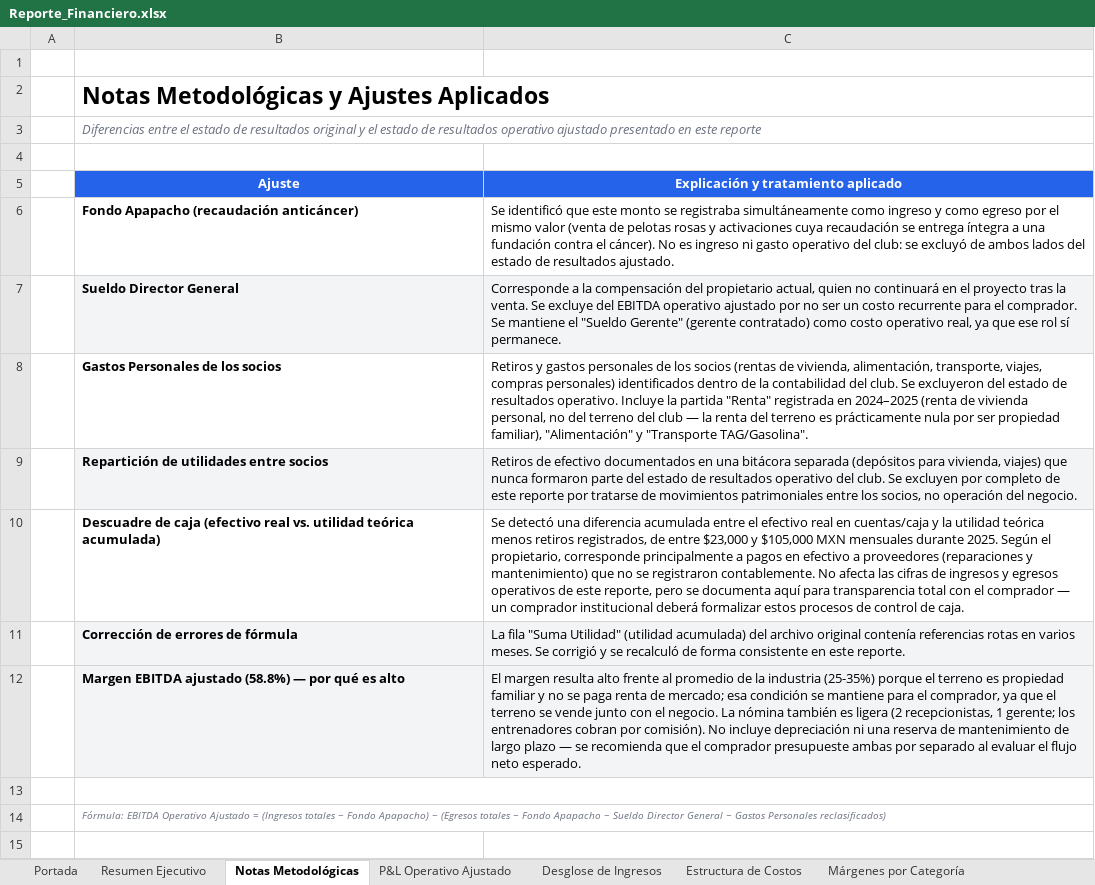
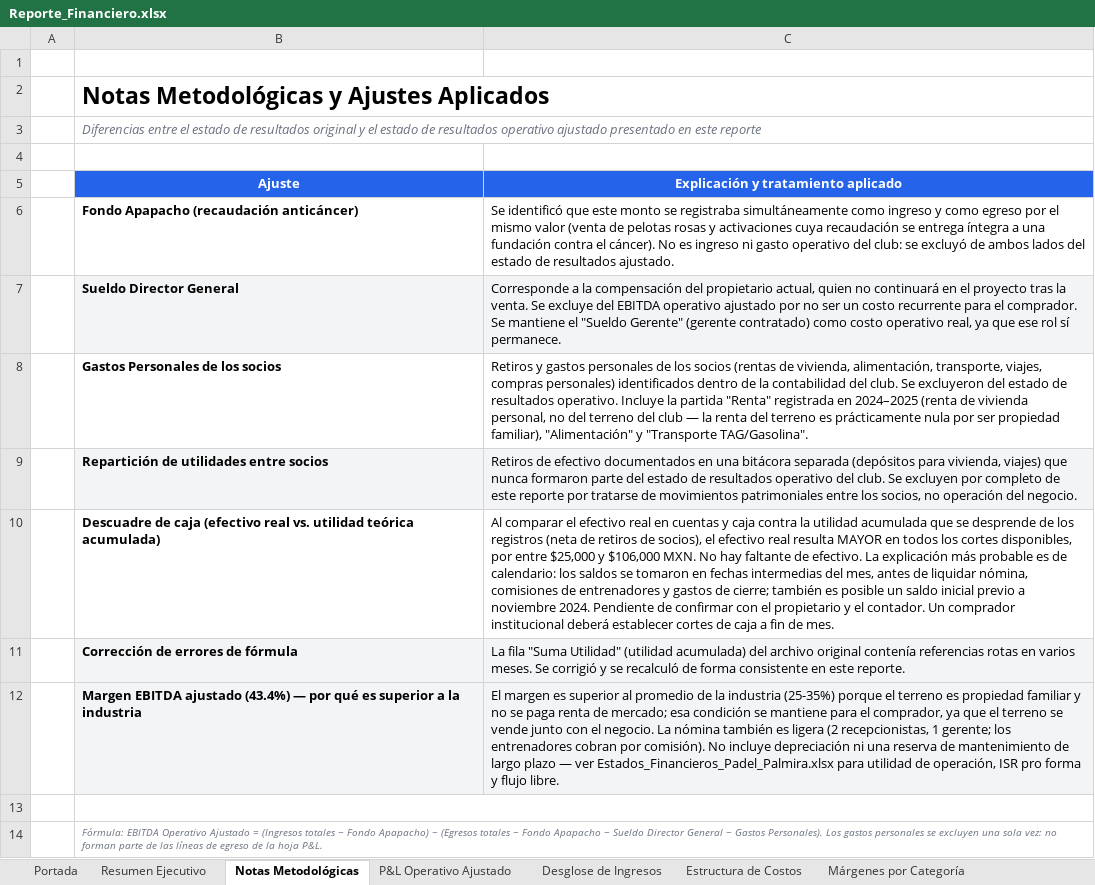
Before and after one commit to PadelPalmira/Venta, an Excel workbook: assets/docs/Reporte_Financiero.xlsx, sheet Notas Metodológicas, drawn as a sheet; values as stored, in another font and other column widths than the file's, no borders; removed rows and columns are numbered as before the commit, all else as after; the diff names each change by its address in the sheet, - before the commit and + after, or states it on an @@ line.

```diff
--- a/assets/docs/Reporte_Financiero.xlsx (sheet Notas Metodológicas)
+++ b/assets/docs/Reporte_Financiero.xlsx (sheet Notas Metodológicas)
-C10: Se detectó una diferencia acumulada entre el efectivo real en cuentas/caja y la utilidad teórica menos retiros registrados, de entre $23,000 y $105,000 MXN mensuales durante 2025. Según el propietario, corresponde principalmente a pagos en efectivo a proveedores (reparaciones y mantenimiento) que no se registraron contablemente. No afecta las cifras de ingresos y egresos operativos de este reporte, pero se documenta aquí para transparencia total con el comprador — un comprador institucional deberá formalizar estos procesos de control de caja.
+C10: Al comparar el efectivo real en cuentas y caja contra la utilidad acumulada que se desprende de los registros (neta de retiros de socios), el efectivo real resulta MAYOR en todos los cortes disponibles, por entre $25,000 y $106,000 MXN. No hay faltante de efectivo. La explicación más probable es de calendario: los saldos se tomaron en fechas intermedias del mes, antes de liquidar nómina, comisiones de entrenadores y gastos de cierre; también es posible un saldo inicial previo a noviembre 2024. Pendiente de confirmar con el propietario y el contador. Un comprador institucional deberá establecer cortes de caja a fin de mes.
-row 12:  | Margen EBITDA ajustado (58.8%) — por qué es alto | El margen resulta alto frente al promedio de la industria (25-35%) porque el terreno es propiedad familiar y no se paga renta de mercado; esa condición se mantiene para el comprador, ya que el terreno se vende junto con el negocio. La nómina también es ligera (2 recepcionistas, 1 gerente; los entrenadores cobran por comisión). No incluye depreciación ni una reserva de mantenimiento de largo plazo — se recomienda que el comprador presupueste ambas por separado al evaluar el flujo neto esperado.
+row 12:  | Margen EBITDA ajustado (43.4%) — por qué es superior a la industria | El margen es superior al promedio de la industria (25-35%) porque el terreno es propiedad familiar y no se paga renta de mercado; esa condición se mantiene para el comprador, ya que el terreno se vende junto con el negocio. La nómina también es ligera (2 recepcionistas, 1 gerente; los entrenadores cobran por comisión). No incluye depreciación ni una reserva de mantenimiento de largo plazo — ver Estados_Financieros_Padel_Palmira.xlsx para utilidad de operación, ISR pro forma y flujo libre.
-B14 (Ajuste): …− Gastos Personales reclasificados)
+B14 (Ajuste): …− Gastos Personales). Los gastos personales se excluyen una sola vez: no forman parte de las líneas de egreso de la hoja P&L.
```
Also changed, not shown: sheet Tendencias Mensuales, sheet P&L Operativo Ajustado, sheet Conciliación de Caja, sheet Estructura de Costos, sheet Proyecciones, sheet Resumen Ejecutivo, formulas that keep their value, charts or pictures, 8 other files.
